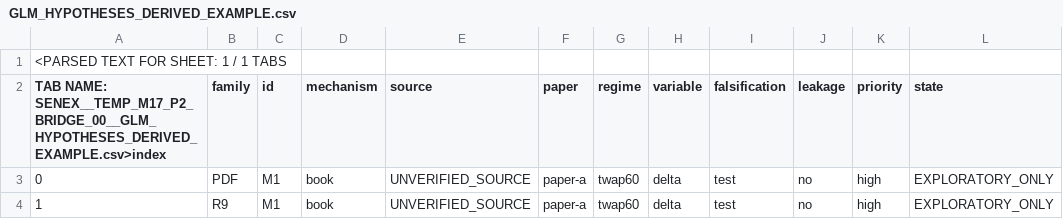
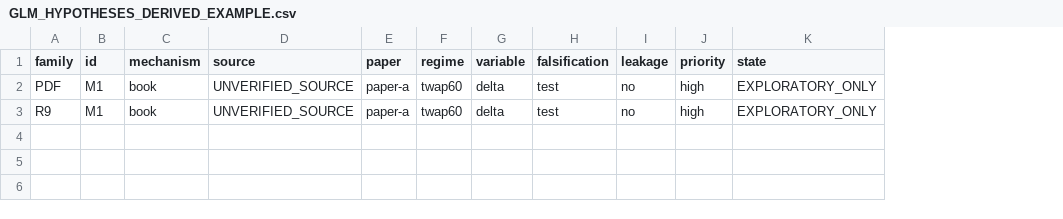
Before and after one commit to simondalmasso/SeneX, a CSV file: research/edge/oracle_aligned_net_ev/GLM_HYPOTHESES_DERIVED_EXAMPLE.csv, drawn as a sheet; only a part is shown; removed rows and columns are numbered as before the commit, all else as after; rows hold the shown columns only; the diff names each change by its address in the sheet, - before the commit and + after, or states it on an @@ line.

Commit message:
fix(m17-p2): preserve verbatim synthetic example CSV, undo file-index extraction wrapper

```diff
--- a/research/edge/oracle_aligned_net_ev/GLM_HYPOTHESES_DERIVED_EXAMPLE.csv
+++ b/research/edge/oracle_aligned_net_ev/GLM_HYPOTHESES_DERIVED_EXAMPLE.csv
-column A, rows 2-4: TAB NAME: SENEX__TEMP_M17_P2_BRIDGE_00__GLM_HYPOTHESES_DERIVED_EXAMPLE.csv>index | 0 | 1
-row 1: <PARSED TEXT FOR SHEET: 1 / 1 TABS
```
